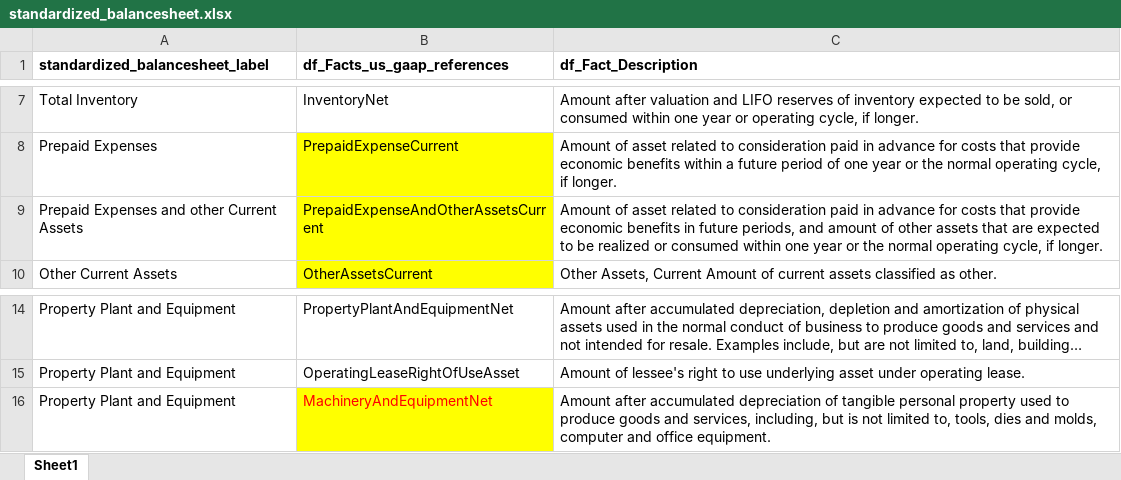
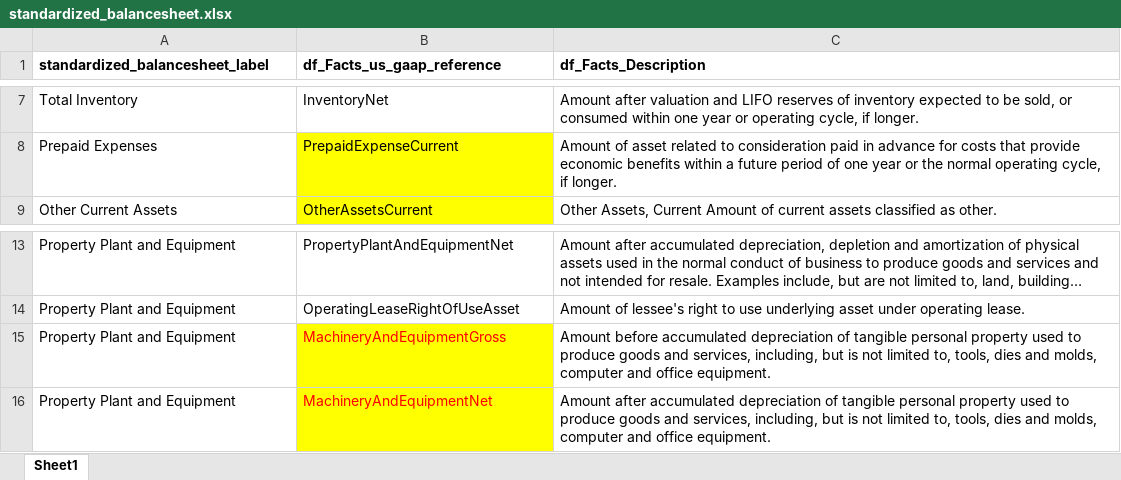
Before and after one commit to gp1981/SEC_data_analysis, an Excel workbook: data/standardized_balancesheet.xlsx, sheet Sheet1, drawn as a sheet; only a part is shown, gaps mark what is left out; long unchanged cells end in …; values as stored, in another font and other column widths than the file's, no borders; removed rows and columns are numbered as before the commit, all else as after; the diff names each change by its address in the sheet, - before the commit and + after, or states it on an @@ line.

```diff
--- a/data/standardized_balancesheet.xlsx (sheet Sheet1)
+++ b/data/standardized_balancesheet.xlsx (sheet Sheet1)
-B1: df_Facts_us_gaap_references
+B1: df_Facts_us_gaap_reference
-C1: df_Fact_Description
+C1: df_Facts_Description
-row 9: Prepaid Expenses and other Current Assets | PrepaidExpenseAndOtherAssetsCurrent | Amount of asset related to consideration paid in advance for costs that provide economic benefits in future periods, and amount of other assets that are expected to be realized or consumed within one year or the normal operating cycle, if longer.
+row 15: Property Plant and Equipment | MachineryAndEquipmentGross | Amount before accumulated depreciation of tangible personal property used to produce goods and services, including, but is not limited to, tools, dies and molds, computer and office equipment.
```
Also changed, not shown: data/standardized_incomestatement.xlsx, 4 other files.
